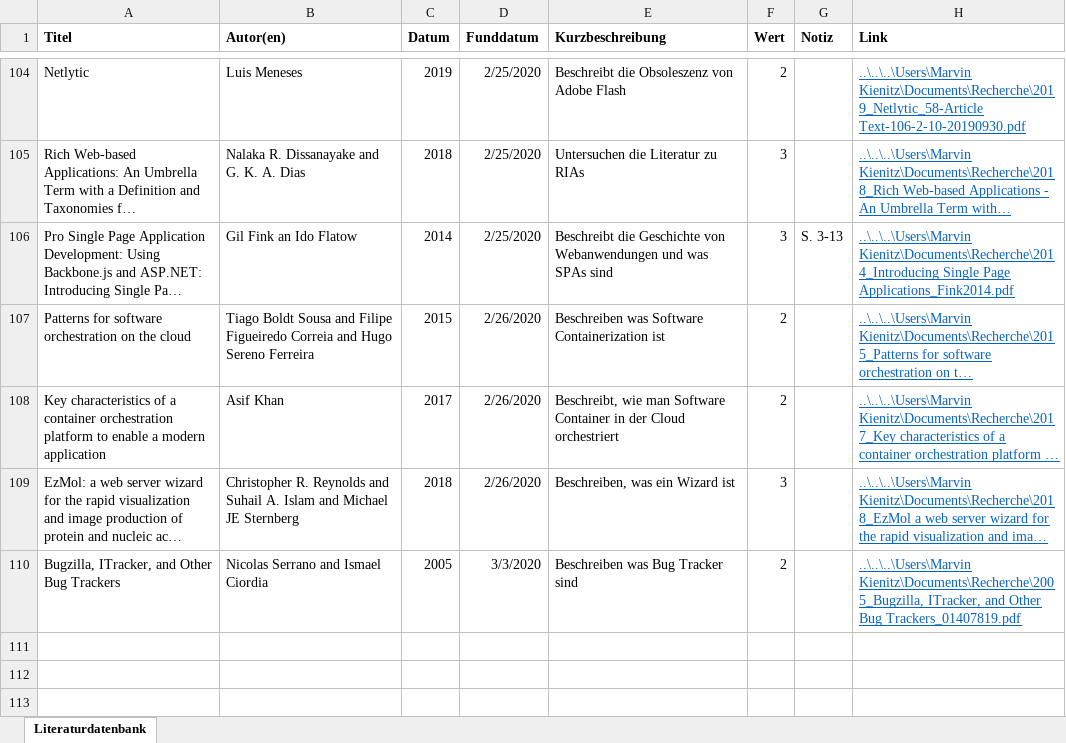
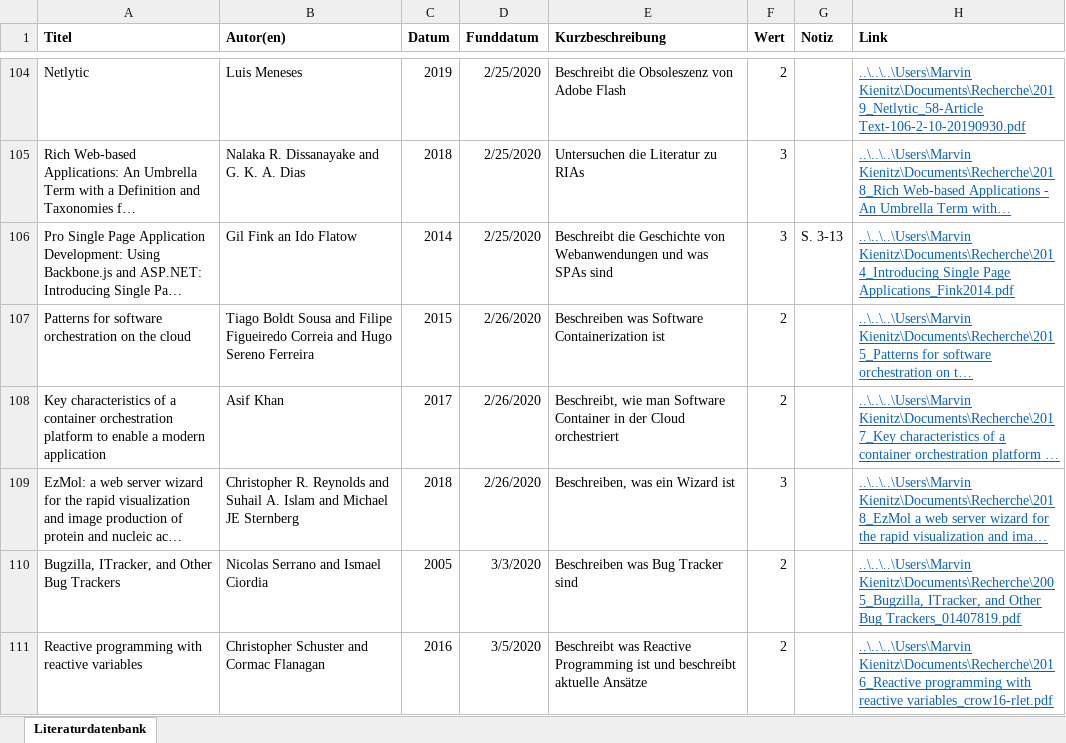
Before and after one commit to JapuDCret/bachelorarbeit, an Excel workbook: Literatur/Literaturrecherche.xlsx, sheet Literaturdatenbank, drawn as a sheet; only a part is shown, gaps mark what is left out; long unchanged cells end in …; values as stored, in another font and other column widths than the file's, no borders; conditional formats not drawn; the diff names each change by its address in the sheet, - before the commit and + after, or states it on an @@ line.

```diff
--- a/Literatur/Literaturrecherche.xlsx (sheet Literaturdatenbank)
+++ b/Literatur/Literaturrecherche.xlsx (sheet Literaturdatenbank)
+row 111: Reactive programming with reactive variables | Christopher Schuster and Cormac Flanagan | 2016 | 3/5/2020 | Beschreibt was Reactive Programming ist und beschreibt aktuelle Ansätze | 2 |  | ..\..\..\Users\Marvin Kienitz\Documents\Recherche\2016_Reactive programming with reactive variables_crow16-rlet.pdf
```
Also changed, not shown: data/anforderungsliste/Anforderungsliste.xlsx, 17 other files.
